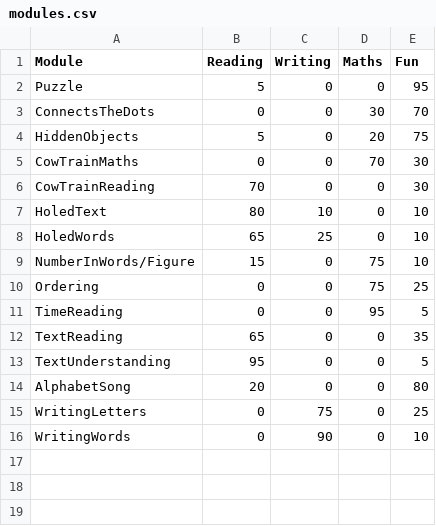
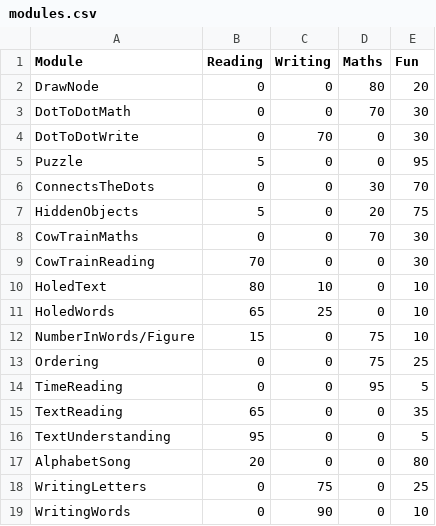
Before and after one commit to Rileyi/GlobalLearning, a CSV file: AlgoParcour/modules.csv, drawn as a sheet; the diff names each change by its address in the sheet, - before the commit and + after, or states it on an @@ line.

Commit message:
Module Class Update 2
-Les matières (maths, écriture, lecture, éveil, (...) ) sont désormais
listées dans un enum Matter
-Plus de surcharge d'opérateur pour la classe Module, getters et setters
sur les learnings remplacé par operator[]
-Calcul des learnings des chemins du graphe ainsi que d'autres données
stockées dans les attributs de la classe UsableGraph

```diff
--- a/AlgoParcour/modules.csv
+++ b/AlgoParcour/modules.csv
+row 2: DrawNode | 0 | 0 | 80 | 20
+row 3: DotToDotMath | 0 | 0 | 70 | 30
+row 4: DotToDotWrite | 0 | 70 | 0 | 30
```
Also changed, not shown: 29 other files.
